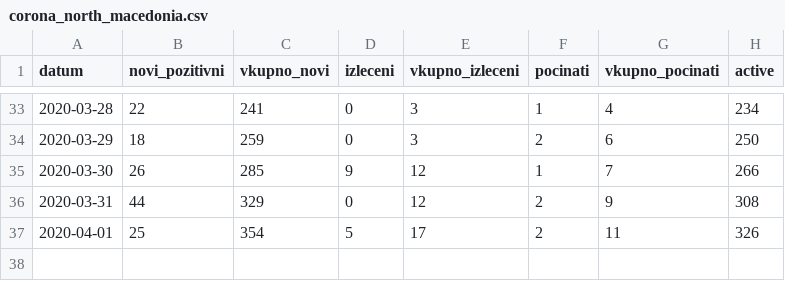
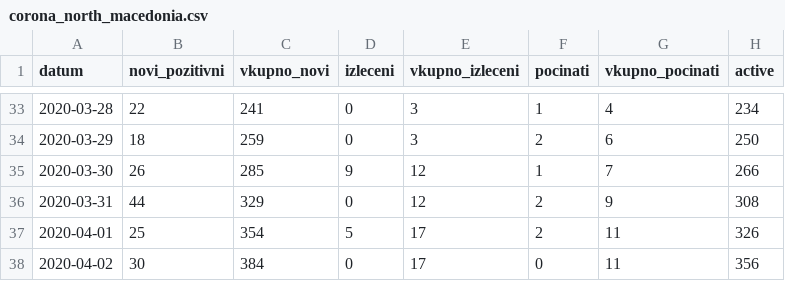
Before and after one commit to Sinisha12/ML_DL, a CSV file: corona/corona_north_macedonia.csv, drawn as a sheet; only a part is shown, gaps mark what is left out.

```diff
--- a/corona/corona_north_macedonia.csv
+++ b/corona/corona_north_macedonia.csv
@@ -37 +37,2 @@ datum,novi_pozitivni,vkupno_novi,izleceni,vkupno_izleceni,pocinati,vkupno_pocina
 2020-04-01,25,354,5,17,2,11,326
+2020-04-02,30,384,0,17,0,11,356
```
Also changed, not shown: 2 other files.
